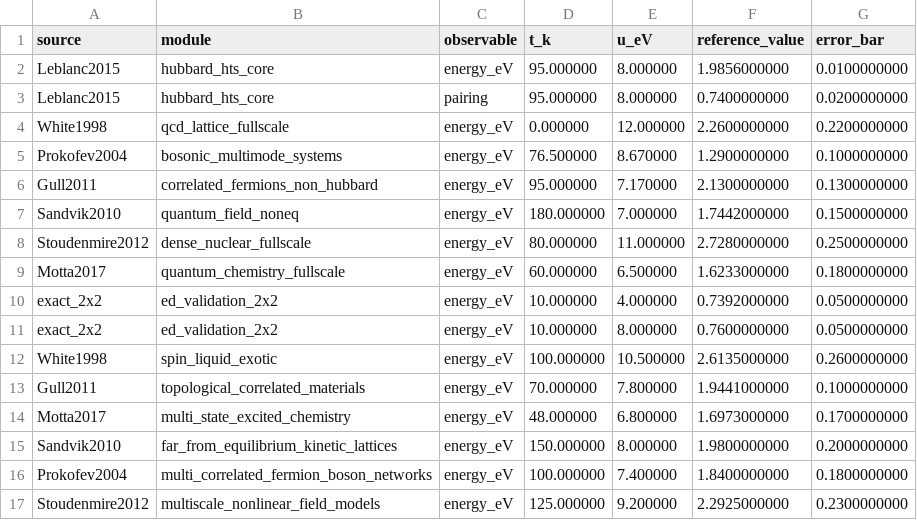
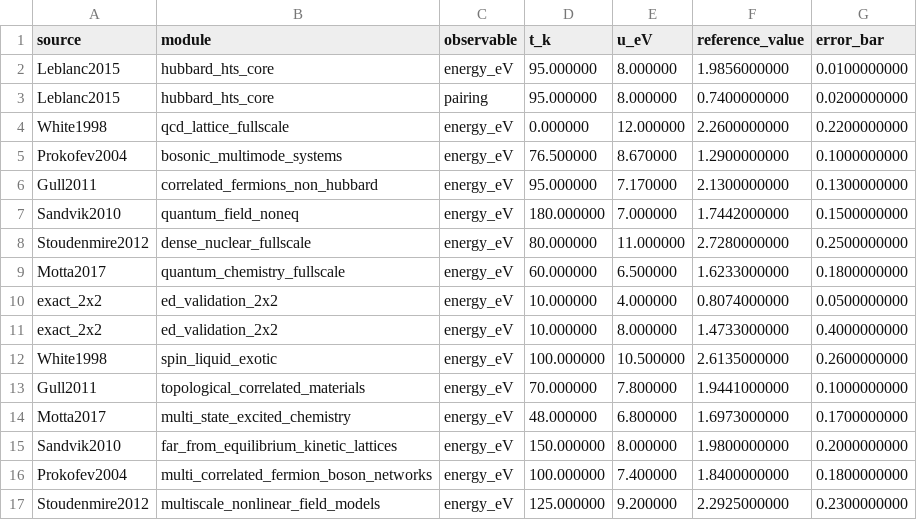
Before and after one commit to vgacofc/lumvorax2, a CSV file: src/advanced_calculations/quantum_problem_hubbard_hts/benchmarks/qmc_dmrg_reference_runtime.csv, drawn as a sheet.

```diff
--- a/src/advanced_calculations/quantum_problem_hubbard_hts/benchmarks/qmc_dmrg_reference_runtime.csv
+++ b/src/advanced_calculations/quantum_problem_hubbard_hts/benchmarks/qmc_dmrg_reference_runtime.csv
@@ -9,4 +9,4 @@ Stoudenmire2012,dense_nuclear_fullscale,energy_eV,80.000000,11.000000,2.72800000
 Motta2017,quantum_chemistry_fullscale,energy_eV,60.000000,6.500000,1.6233000000,0.1800000000
-exact_2x2,ed_validation_2x2,energy_eV,10.000000,4.000000,0.7392000000,0.0500000000
-exact_2x2,ed_validation_2x2,energy_eV,10.000000,8.000000,0.7600000000,0.0500000000
+exact_2x2,ed_validation_2x2,energy_eV,10.000000,4.000000,0.8074000000,0.0500000000
+exact_2x2,ed_validation_2x2,energy_eV,10.000000,8.000000,1.4733000000,0.4000000000
 White1998,spin_liquid_exotic,energy_eV,100.000000,10.500000,2.6135000000,0.2600000000
```
Also changed, not shown: src/advanced_calculations/quantum_problem_hubbard_hts/config/problems_cycle06_resume.csv, 5 other files.
